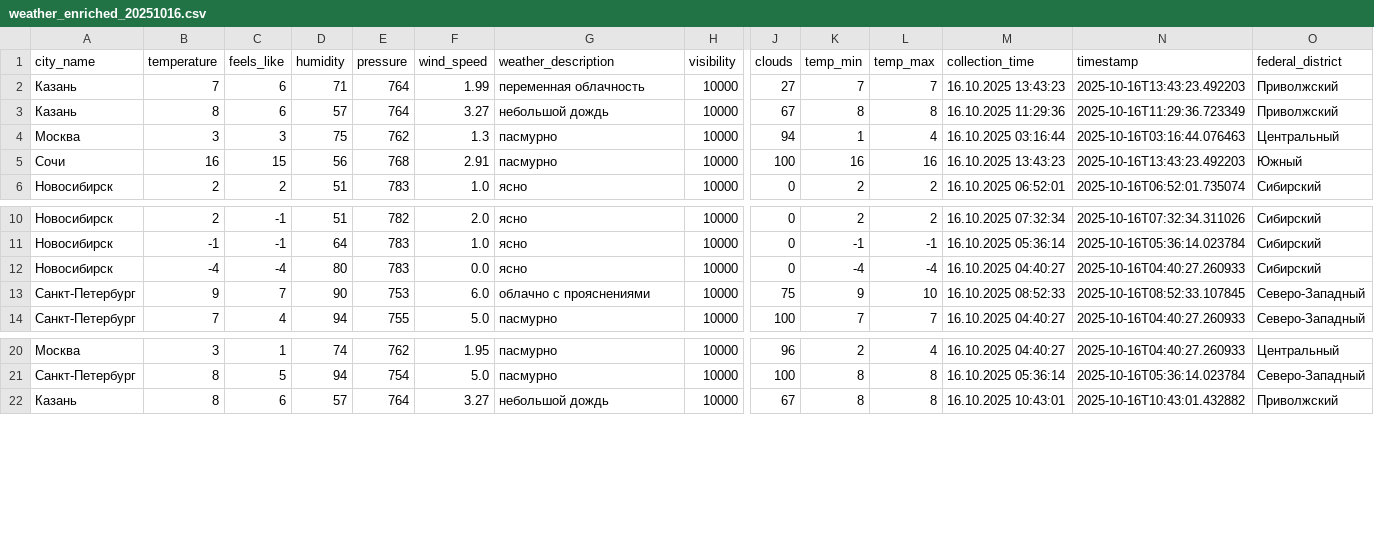
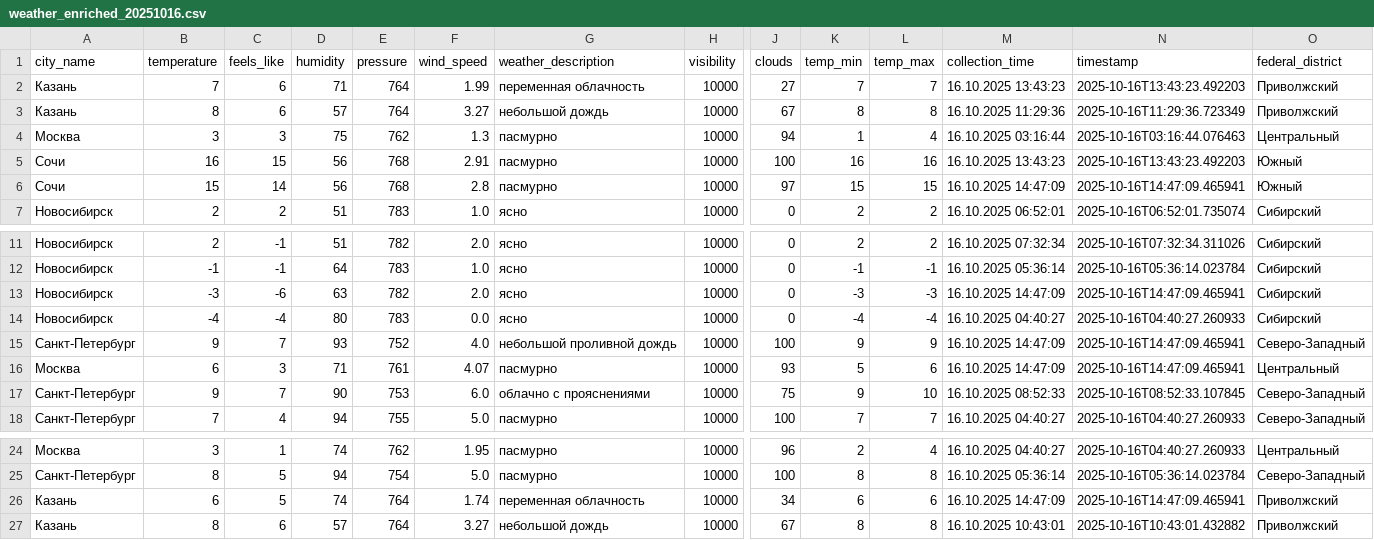
Before and after one commit to julia-JT/Weather_tourism_pipeline, a CSV file: data/enriched/weather_enriched_20251016.csv, drawn as a sheet; only a part is shown, gaps mark what is left out; rows hold the shown columns only; the diff names each change by its address in the sheet, - before the commit and + after, or states it on an @@ line.

```diff
--- a/data/enriched/weather_enriched_20251016.csv
+++ b/data/enriched/weather_enriched_20251016.csv
+row 6: Сочи | 15 | 14 | 56 | 768 | 2.8 | пасмурно | 10000 | 97 | 15 | 15 | 16.10.2025 14:47:09 | 2025-10-16T14:47:09.465941 | Южный
+row 13: Новосибирск | -3 | -6 | 63 | 782 | 2.0 | ясно | 10000 | 0 | -3 | -3 | 16.10.2025 14:47:09 | 2025-10-16T14:47:09.465941 | Сибирский
+row 15: Санкт-Петербург | 9 | 7 | 93 | 752 | 4.0 | небольшой проливной дождь | 10000 | 100 | 9 | 9 | 16.10.2025 14:47:09 | 2025-10-16T14:47:09.465941 | Северо-Западный
+row 16: Москва | 6 | 3 | 71 | 761 | 4.07 | пасмурно | 10000 | 93 | 5 | 6 | 16.10.2025 14:47:09 | 2025-10-16T14:47:09.465941 | Центральный
+row 26: Казань | 6 | 5 | 74 | 764 | 1.74 | переменная облачность | 10000 | 34 | 6 | 6 | 16.10.2025 14:47:09 | 2025-10-16T14:47:09.465941 | Приволжский
```
Also changed, not shown: data/aggregated/city_tourism_rating.csv, data/aggregated/federal_districts_summary.csv, 19 other files.
